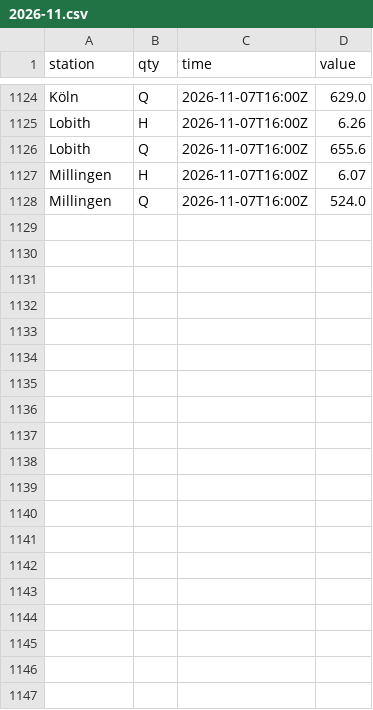
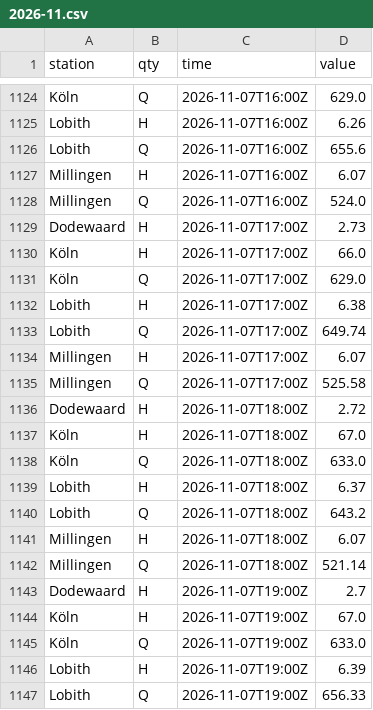
Before and after one commit to JuliOver202/rhine-monitor, a CSV file: data/observations/2026-11.csv, drawn as a sheet; only a part is shown, gaps mark what is left out; the diff covers the shown part only; the diff names each change by its address in the sheet, - before the commit and + after, or states it on an @@ line.

```diff
--- a/data/observations/2026-11.csv
+++ b/data/observations/2026-11.csv
+row 1129: Dodewaard | H | 2026-11-07T17:00Z | 2.73
+row 1130: Köln | H | 2026-11-07T17:00Z | 66.0
+row 1131: Köln | Q | 2026-11-07T17:00Z | 629.0
+row 1132: Lobith | H | 2026-11-07T17:00Z | 6.38
+row 1133: Lobith | Q | 2026-11-07T17:00Z | 649.74
+row 1134: Millingen | H | 2026-11-07T17:00Z | 6.07
+row 1135: Millingen | Q | 2026-11-07T17:00Z | 525.58
+row 1136: Dodewaard | H | 2026-11-07T18:00Z | 2.72
+row 1137: Köln | H | 2026-11-07T18:00Z | 67.0
+row 1138: Köln | Q | 2026-11-07T18:00Z | 633.0
+row 1139: Lobith | H | 2026-11-07T18:00Z | 6.37
+row 1140: Lobith | Q | 2026-11-07T18:00Z | 643.2
+row 1141: Millingen | H | 2026-11-07T18:00Z | 6.07
+row 1142: Millingen | Q | 2026-11-07T18:00Z | 521.14
+row 1143: Dodewaard | H | 2026-11-07T19:00Z | 2.7
+row 1144: Köln | H | 2026-11-07T19:00Z | 67.0
+row 1145: Köln | Q | 2026-11-07T19:00Z | 633.0
+row 1146: Lobith | H | 2026-11-07T19:00Z | 6.39
+row 1147: Lobith | Q | 2026-11-07T19:00Z | 656.33
```
Also changed, not shown: 16 added rows elsewhere in this file.
